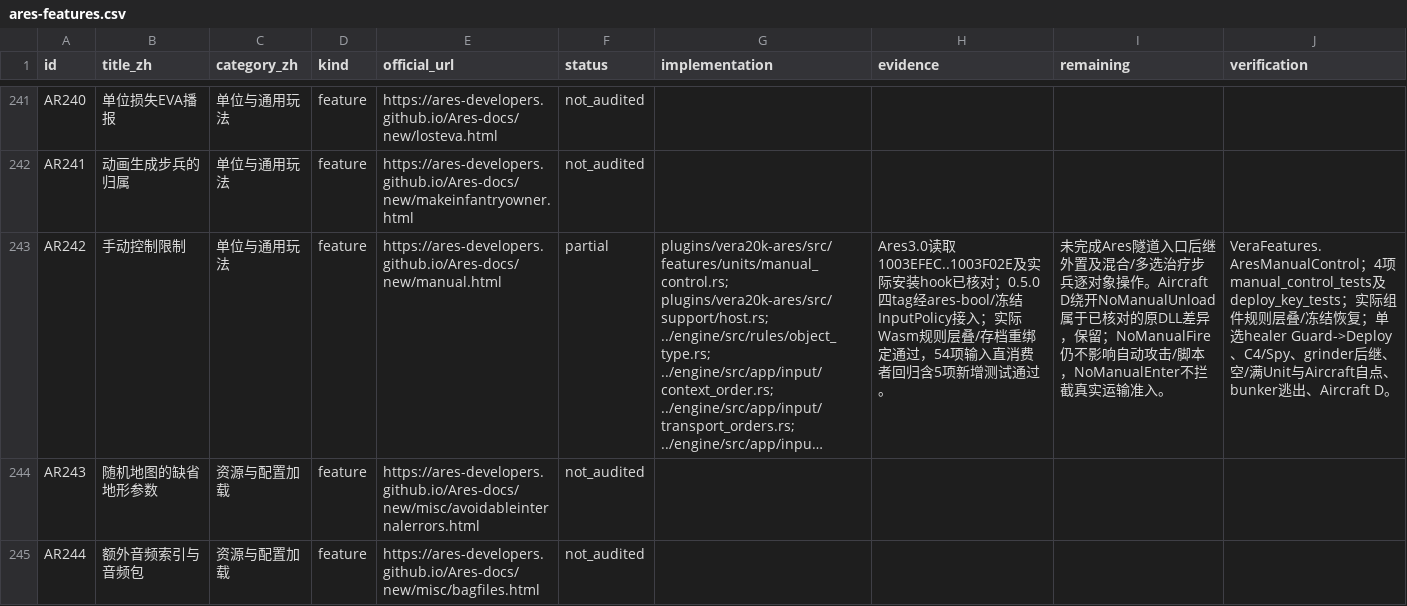
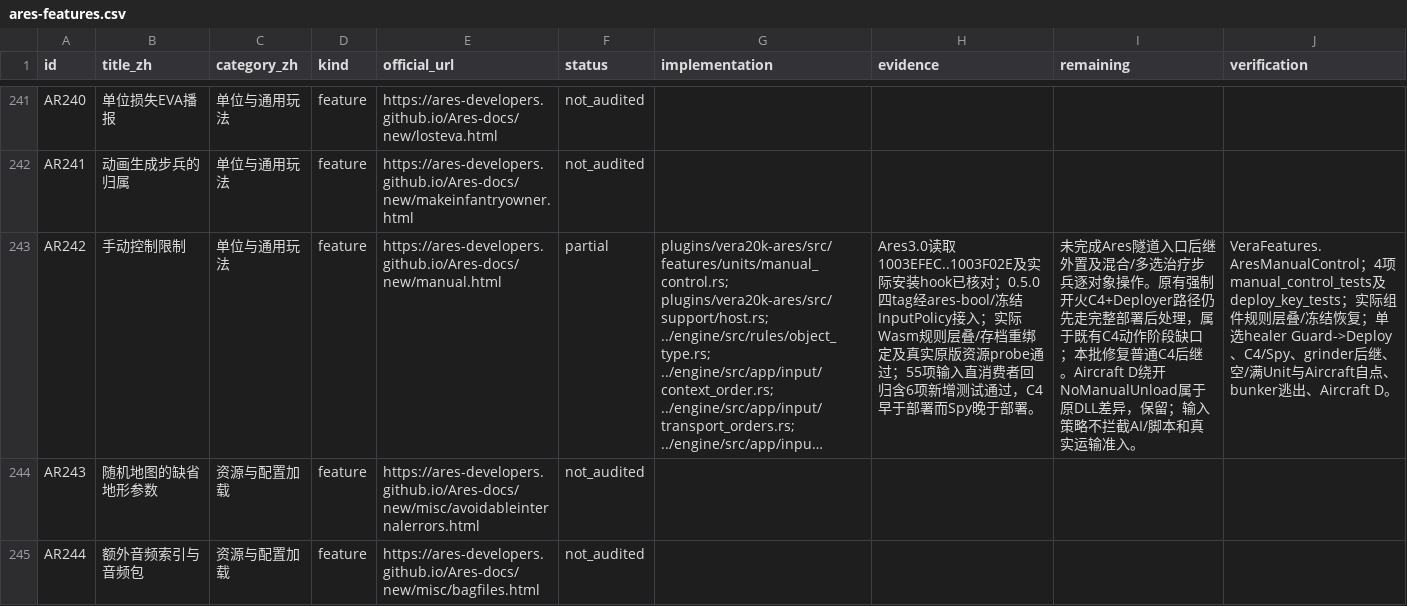
Before and after one commit to zzzzzzzh321/yr-mod-plugins, a CSV file: compatibility/ares-features.csv, drawn as a sheet; only a part is shown, gaps mark what is left out; long unchanged cells end in …; the diff names each change by its address in the sheet, - before the commit and + after, or states it on an @@ line.

```diff
--- a/compatibility/ares-features.csv
+++ b/compatibility/ares-features.csv
-H243 (evidence): …档重绑定通过，54项输入直消费者回归含5项新增测试通过。
+H243 (evidence): …档重绑定及真实原版资源probe通过；55项输入直消费者回归含6项新增测试通过，C4早于部署而Spy晚于部署。
-I243 (remaining): …象操作。Aircraft D绕开NoManualUnload属于已核对的原DLL差异，保留；NoManualFire仍不影响自动攻击/脚本，NoManualEnter不拦截真实运输…
+I243 (remaining): …象操作。原有强制开火C4+Deployer路径仍先走完整部署后处理，属于既有C4动作阶段缺口；本批修复普通C4后继。Aircraft D绕开NoManualUnload属于原DLL差异，保留；输入策略不拦截AI/脚本和真实运输…
```
Also changed, not shown: 1 other file.
